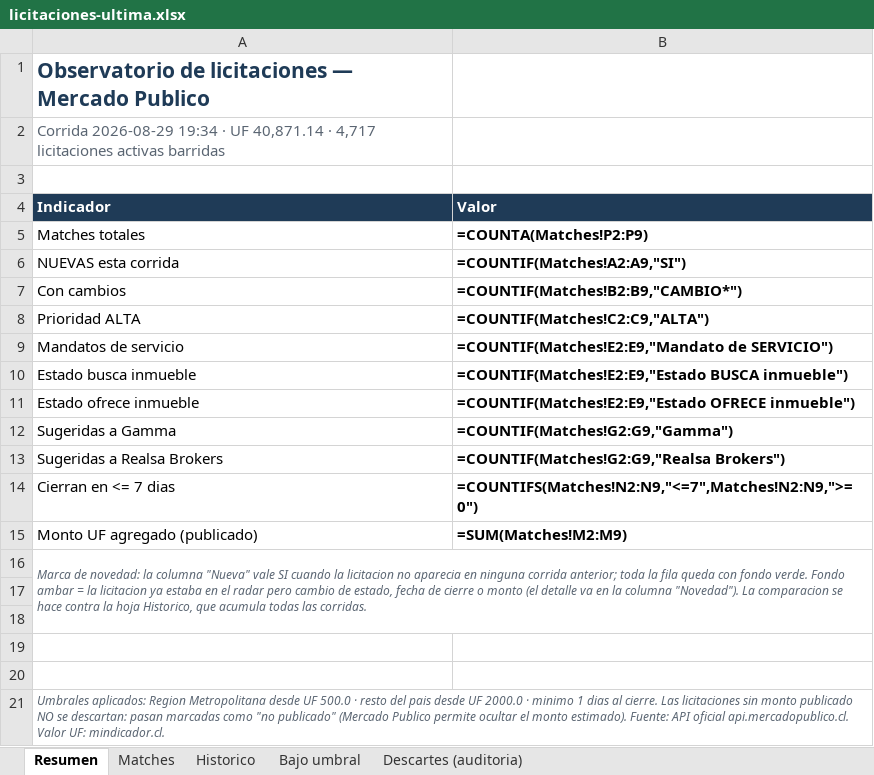
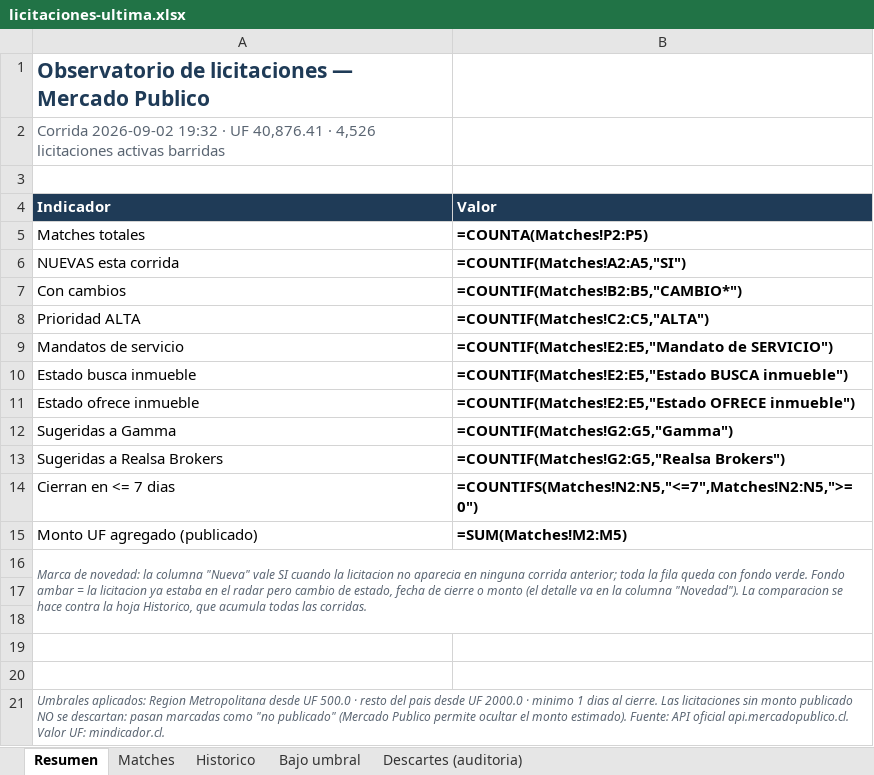
Before and after one commit to Strolj-Oderlink/radar-licitaciones, an Excel workbook: docs/licitaciones-ultima.xlsx, sheet Resumen, drawn as a sheet; values as stored, in another font and other column widths than the file's, no borders; formulas without a stored value are shown as written; the diff names each change by its address in the sheet, - before the commit and + after, or states it on an @@ line.

```diff
--- a/docs/licitaciones-ultima.xlsx (sheet Resumen)
+++ b/docs/licitaciones-ultima.xlsx (sheet Resumen)
-A2 (Indicador): Corrida 2026-08-29 19:34 · UF 40,871.14 · 4,717 licitaciones activas…
+A2 (Indicador): Corrida 2026-09-02 19:32 · UF 40,876.41 · 4,526 licitaciones activas…
-B5 (Valor): =COUNTA(Matches!P2:P9)
+B5 (Valor): =COUNTA(Matches!P2:P5)
-B6 (Valor): =COUNTIF(Matches!A2:A9,"SI")
+B6 (Valor): =COUNTIF(Matches!A2:A5,"SI")
-B7 (Valor): =COUNTIF(Matches!B2:B9,"CAMBIO*")
+B7 (Valor): =COUNTIF(Matches!B2:B5,"CAMBIO*")
-B8 (Valor): =COUNTIF(Matches!C2:C9,"ALTA")
+B8 (Valor): =COUNTIF(Matches!C2:C5,"ALTA")
-B9 (Valor): =COUNTIF(Matches!E2:E9,"Mandato de SERVICIO")
+B9 (Valor): =COUNTIF(Matches!E2:E5,"Mandato de SERVICIO")
-B10 (Valor): =COUNTIF(Matches!E2:E9,"Estado BUSCA inmueble")
+B10 (Valor): =COUNTIF(Matches!E2:E5,"Estado BUSCA inmueble")
-B11 (Valor): =COUNTIF(Matches!E2:E9,"Estado OFRECE inmueble")
+B11 (Valor): =COUNTIF(Matches!E2:E5,"Estado OFRECE inmueble")
-B12 (Valor): =COUNTIF(Matches!G2:G9,"Gamma")
+B12 (Valor): =COUNTIF(Matches!G2:G5,"Gamma")
-B13 (Valor): =COUNTIF(Matches!G2:G9,"Realsa Brokers")
+B13 (Valor): =COUNTIF(Matches!G2:G5,"Realsa Brokers")
-B14 (Valor): =COUNTIFS(Matches!N2:N9,"<=7",Matches!N2:N9,">=0")
+B14 (Valor): =COUNTIFS(Matches!N2:N5,"<=7",Matches!N2:N5,">=0")
-B15 (Valor): =SUM(Matches!M2:M9)
+B15 (Valor): =SUM(Matches!M2:M5)
```
Also changed, not shown: sheet Descartes (auditoria), sheet Matches, sheet Historico, sheet Bajo umbral, 6 other files.
